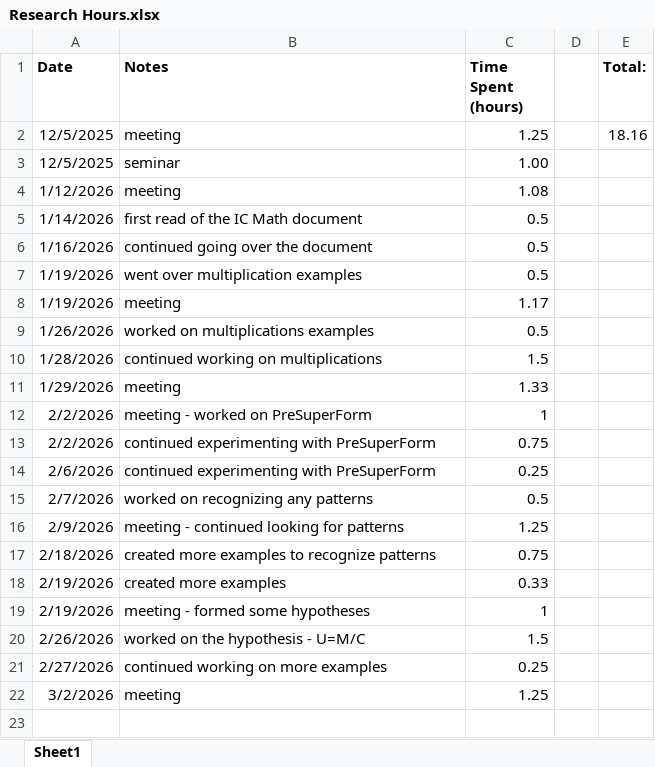
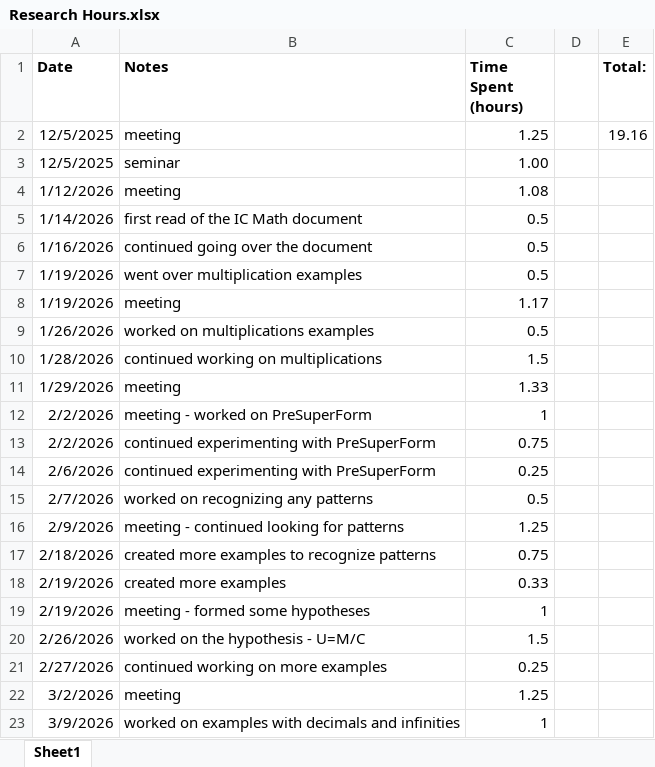
Before and after one commit to sessieresearchatsau/SSS-Experiments, an Excel workbook: AT/Research Hours.xlsx, sheet Sheet1, drawn as a sheet; values as stored, in another font and other column widths than the file's, no borders; the diff names each change by its address in the sheet, - before the commit and + after, or states it on an @@ line.

Commit message:
Updated research hours

```diff
--- a/AT/Research Hours.xlsx (sheet Sheet1)
+++ b/AT/Research Hours.xlsx (sheet Sheet1)
-E2 (Total:): 18.16
+E2 (Total:): 19.16
+row 23: 3/9/2026 | worked on examples with decimals and infinities | 1
```
